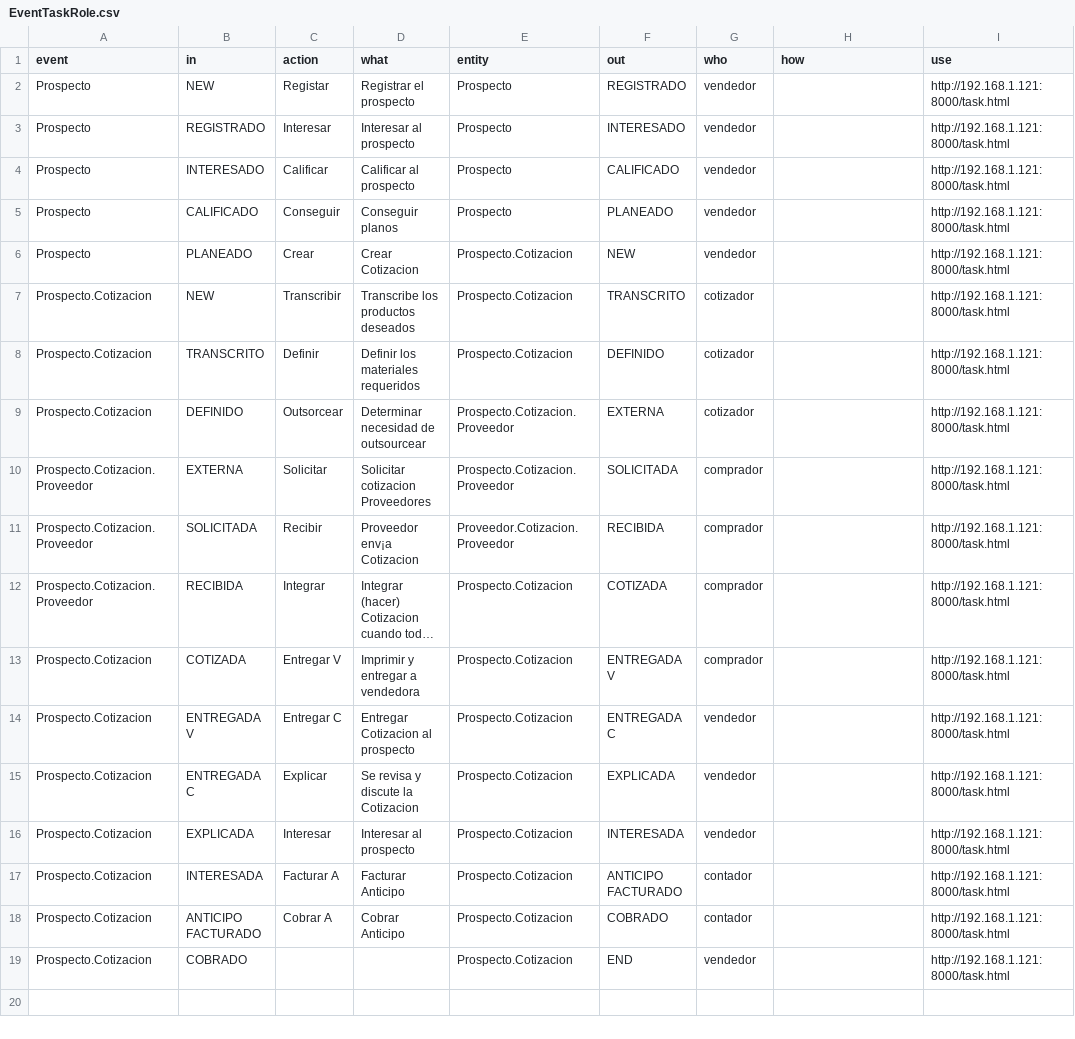
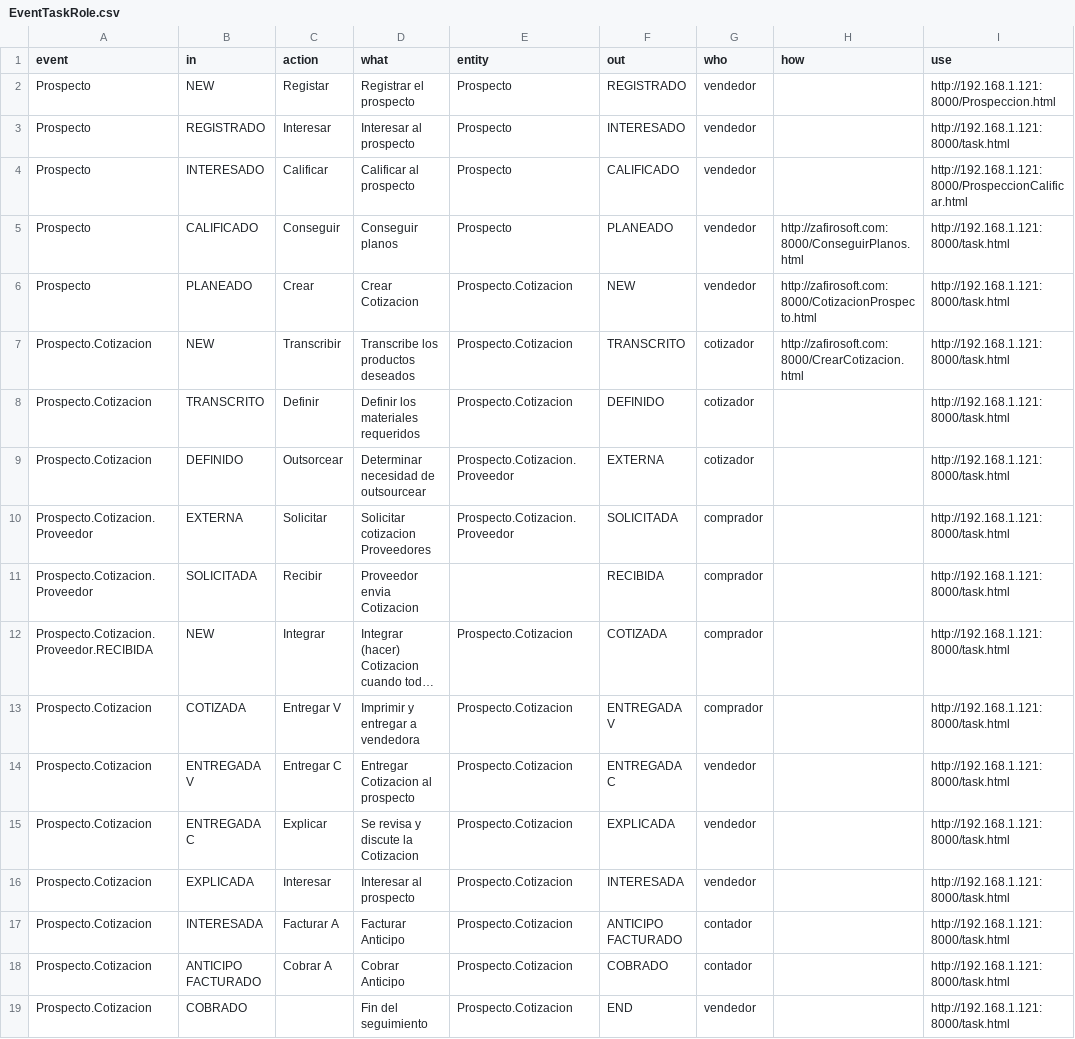
Before and after one commit to ZafiroSoftware/Tasker, a CSV file: sys/def/EventTaskRole.csv, drawn as a sheet; only a part is shown; long unchanged cells end in …; the diff names each change by its address in the sheet, - before the commit and + after, or states it on an @@ line.

```diff
--- a/sys/def/EventTaskRole.csv
+++ b/sys/def/EventTaskRole.csv
-I2 (use): http://192.168.1.121:8000/task.html
+I2 (use): http://192.168.1.121:8000/Prospeccion.html
-I4 (use): http://192.168.1.121:8000/task.html
+I4 (use): http://192.168.1.121:8000/ProspeccionCalificar.html
-H5 (how): (empty)
+H5 (how): http://zafirosoft.com:8000/ConseguirPlanos.html
-H6 (how): (empty)
+H6 (how): http://zafirosoft.com:8000/CotizacionProspecto.html
-H7 (how): (empty)
+H7 (how): http://zafirosoft.com:8000/CrearCotizacion.html
-D11 (what): Proveedor env¡a Cotizacion
+D11 (what): Proveedor envia Cotizacion
-E11 (entity): Proveedor.Cotizacion.Proveedor
+E11 (entity): (empty)
-A12 (event): Prospecto.Cotizacion.Proveedor
+A12 (event): Prospecto.Cotizacion.Proveedor.RECIBIDA
-B12 (in): RECIBIDA
+B12 (in): NEW
-D19 (what): (empty)
+D19 (what): Fin del seguimiento
```
Also changed, not shown: 37 other files.
